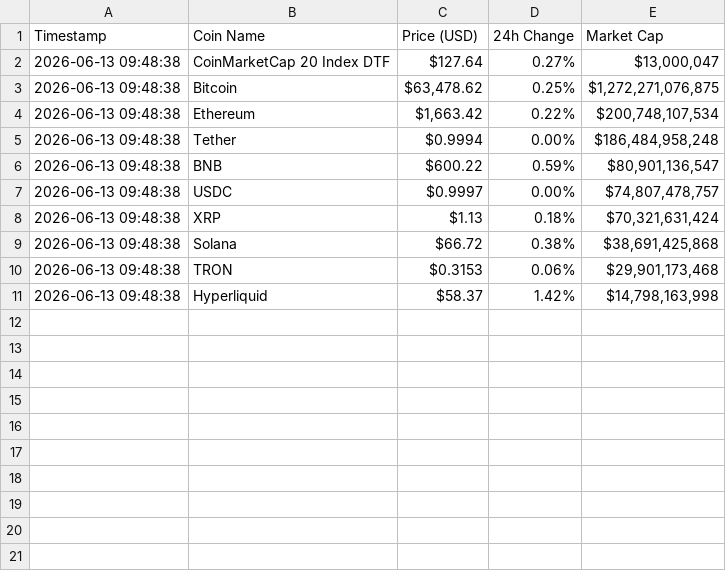
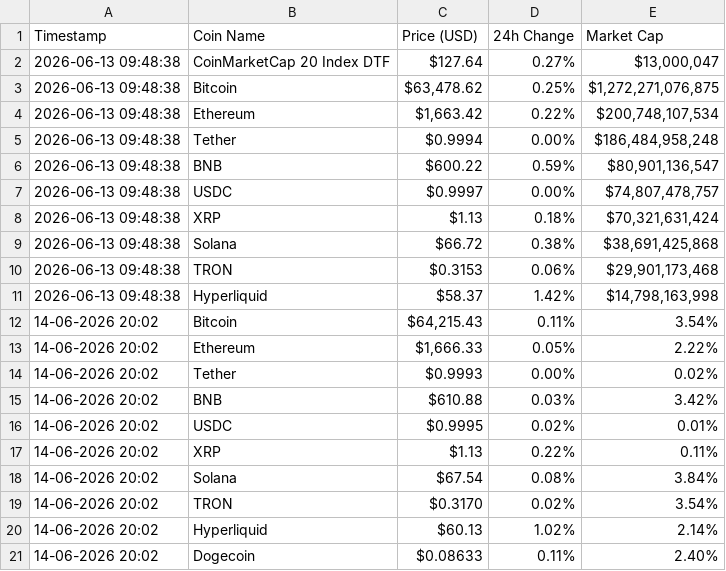
Before and after one commit to ratish79042-cloud/Crypto_tracker, a CSV file: crypto_prices.csv, drawn as a sheet; the diff names each change by its address in the sheet, - before the commit and + after, or states it on an @@ line.

Commit message:
Update crypto prices and enhance scraper functionality

```diff
--- a/crypto_prices.csv
+++ b/crypto_prices.csv
+row 12: 14-06-2026 20:02 | Bitcoin | $64,215.43 | 0.11% | 3.54%
+row 13: 14-06-2026 20:02 | Ethereum | $1,666.33 | 0.05% | 2.22%
+row 14: 14-06-2026 20:02 | Tether | $0.9993 | 0.00% | 0.02%
+row 15: 14-06-2026 20:02 | BNB | $610.88 | 0.03% | 3.42%
+row 16: 14-06-2026 20:02 | USDC | $0.9995 | 0.02% | 0.01%
+row 17: 14-06-2026 20:02 | XRP | $1.13 | 0.22% | 0.11%
+row 18: 14-06-2026 20:02 | Solana | $67.54 | 0.08% | 3.84%
+row 19: 14-06-2026 20:02 | TRON | $0.3170 | 0.02% | 3.54%
+row 20: 14-06-2026 20:02 | Hyperliquid | $60.13 | 1.02% | 2.14%
+row 21: 14-06-2026 20:02 | Dogecoin | $0.08633 | 0.11% | 2.40%
```
Also changed, not shown: 1 other file.
